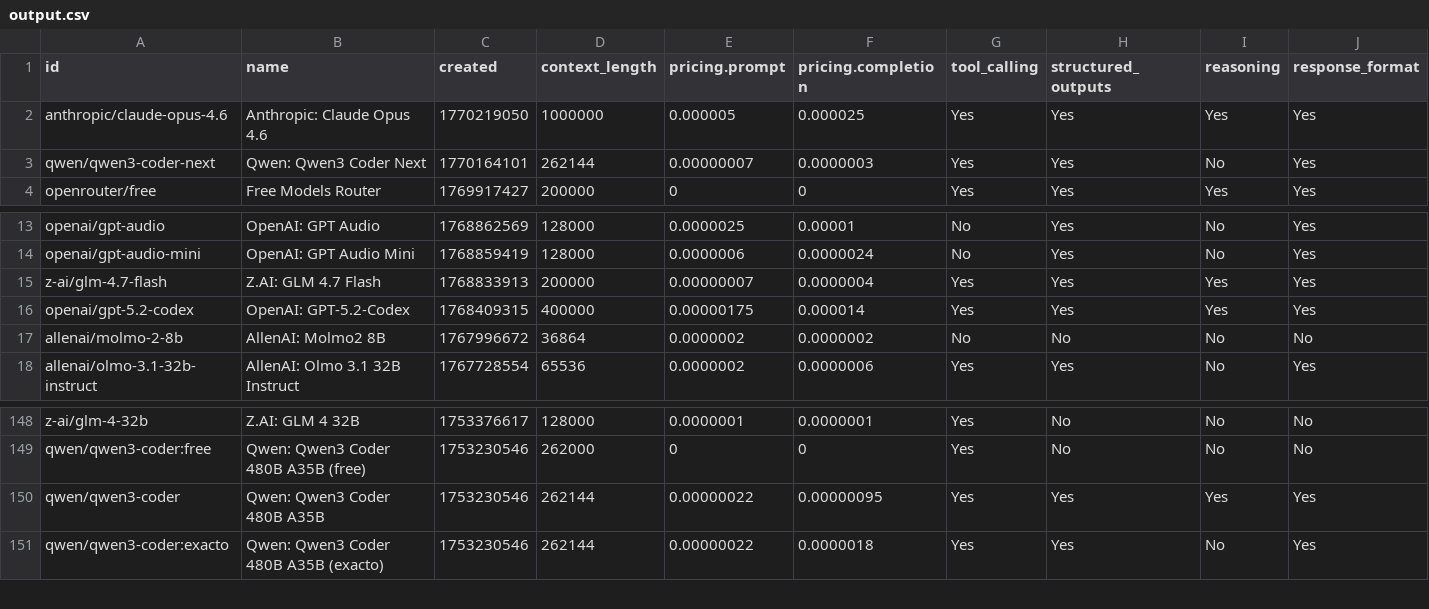
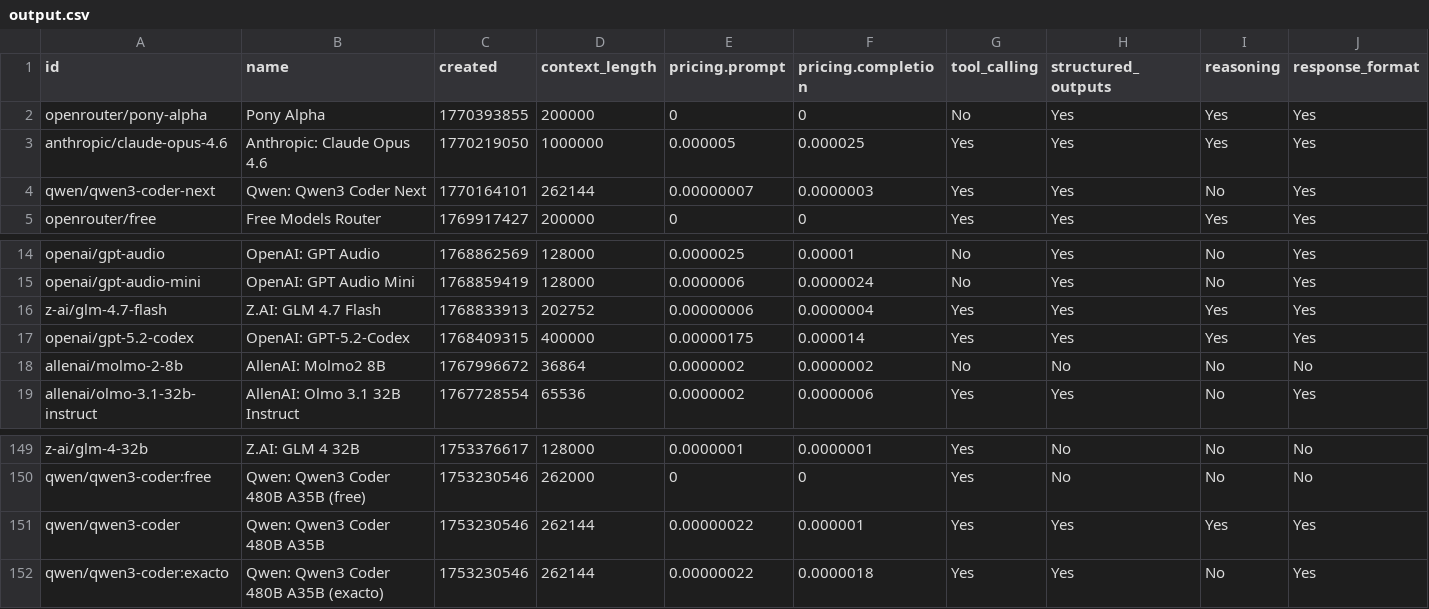
Before and after one commit to jvrck/openrouterlist, a CSV file: data/output.csv, drawn as a sheet; only a part is shown, gaps mark what is left out; addresses are those after the commit; rows hold the shown columns only; the diff names each change by its address in the sheet, - before the commit and + after, or states it on an @@ line.

```diff
--- a/data/output.csv
+++ b/data/output.csv
+row 2: openrouter/pony-alpha | Pony Alpha | 1770393855 | 200000 | 0 | 0 | No | Yes | Yes | Yes
-D16 (context_length): 200000
+D16 (context_length): 202752
-E16 (pricing.prompt): 0.00000007
+E16 (pricing.prompt): 0.00000006
-F151 (pricing.completion): 0.00000095
+F151 (pricing.completion): 0.000001
```
Also changed, not shown: 2 other files.
